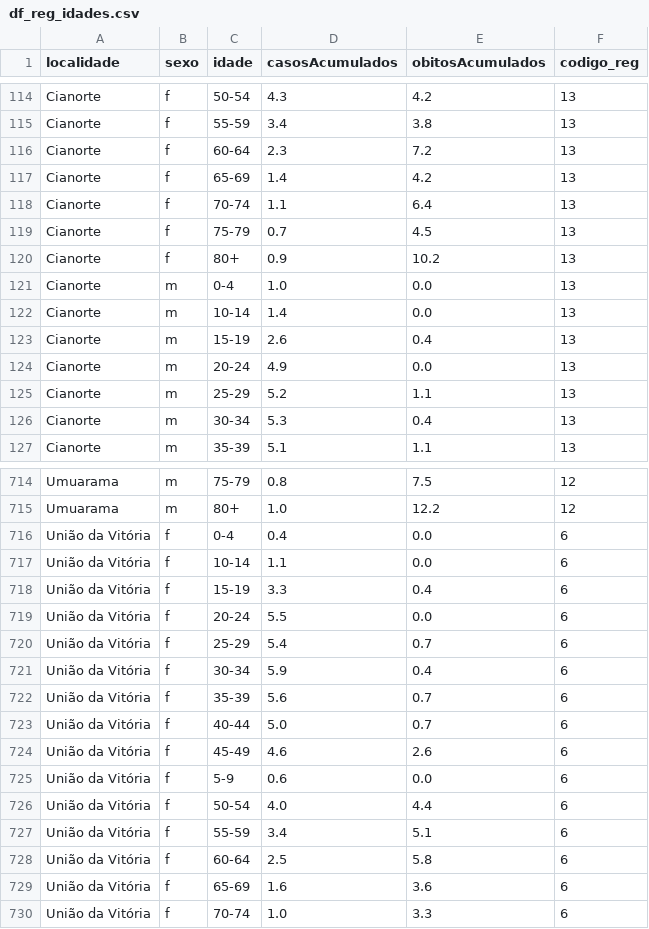
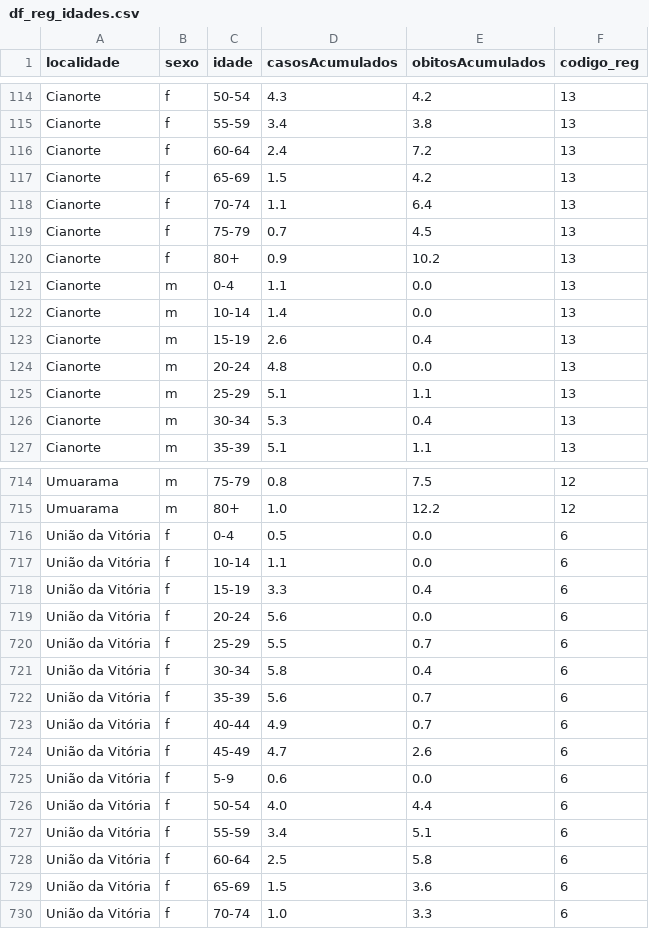
Before and after one commit to luancordeiro/modintervPR, a CSV file: dados/df_reg_idades.csv, drawn as a sheet; only a part is shown, gaps mark what is left out; the diff covers the shown part only.

```diff
--- a/dados/df_reg_idades.csv
+++ b/dados/df_reg_idades.csv
@@ -115,4 +115,4 @@ Cianorte,f,50-54,4.3,4.2,13
 Cianorte,f,55-59,3.4,3.8,13
-Cianorte,f,60-64,2.3,7.2,13
-Cianorte,f,65-69,1.4,4.2,13
+Cianorte,f,60-64,2.4,7.2,13
+Cianorte,f,65-69,1.5,4.2,13
 Cianorte,f,70-74,1.1,6.4,13
@@ -120,7 +120,7 @@ Cianorte,f,75-79,0.7,4.5,13
 Cianorte,f,80+,0.9,10.2,13
-Cianorte,m,0-4,1.0,0.0,13
+Cianorte,m,0-4,1.1,0.0,13
 Cianorte,m,10-14,1.4,0.0,13
 Cianorte,m,15-19,2.6,0.4,13
-Cianorte,m,20-24,4.9,0.0,13
-Cianorte,m,25-29,5.2,1.1,13
+Cianorte,m,20-24,4.8,0.0,13
+Cianorte,m,25-29,5.1,1.1,13
 Cianorte,m,30-34,5.3,0.4,13
@@ -715,11 +715,11 @@ Umuarama,m,75-79,0.8,7.5,12
 Umuarama,m,80+,1.0,12.2,12
-União da Vitória,f,0-4,0.4,0.0,6
+União da Vitória,f,0-4,0.5,0.0,6
 União da Vitória,f,10-14,1.1,0.0,6
 União da Vitória,f,15-19,3.3,0.4,6
-União da Vitória,f,20-24,5.5,0.0,6
-União da Vitória,f,25-29,5.4,0.7,6
-União da Vitória,f,30-34,5.9,0.4,6
+União da Vitória,f,20-24,5.6,0.0,6
+União da Vitória,f,25-29,5.5,0.7,6
+União da Vitória,f,30-34,5.8,0.4,6
 União da Vitória,f,35-39,5.6,0.7,6
-União da Vitória,f,40-44,5.0,0.7,6
-União da Vitória,f,45-49,4.6,2.6,6
+União da Vitória,f,40-44,4.9,0.7,6
+União da Vitória,f,45-49,4.7,2.6,6
 União da Vitória,f,5-9,0.6,0.0,6
@@ -728,3 +728,3 @@ União da Vitória,f,55-59,3.4,5.1,6
 União da Vitória,f,60-64,2.5,5.8,6
-União da Vitória,f,65-69,1.6,3.6,6
+União da Vitória,f,65-69,1.5,3.6,6
 União da Vitória,f,70-74,1.0,3.3,6
```
Also changed, not shown: 63 edited cells elsewhere in this file, dados/df_ev_idades.csv, dados/df_parana_idades.csv, 2 other files.
